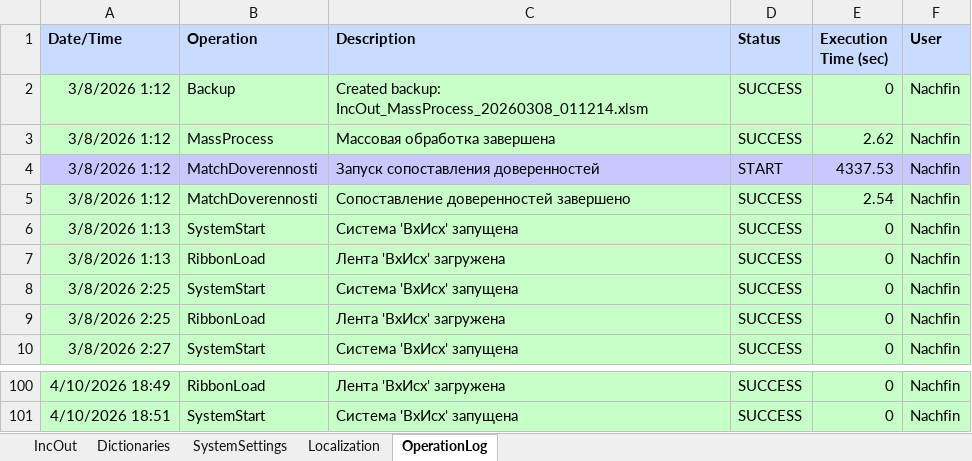
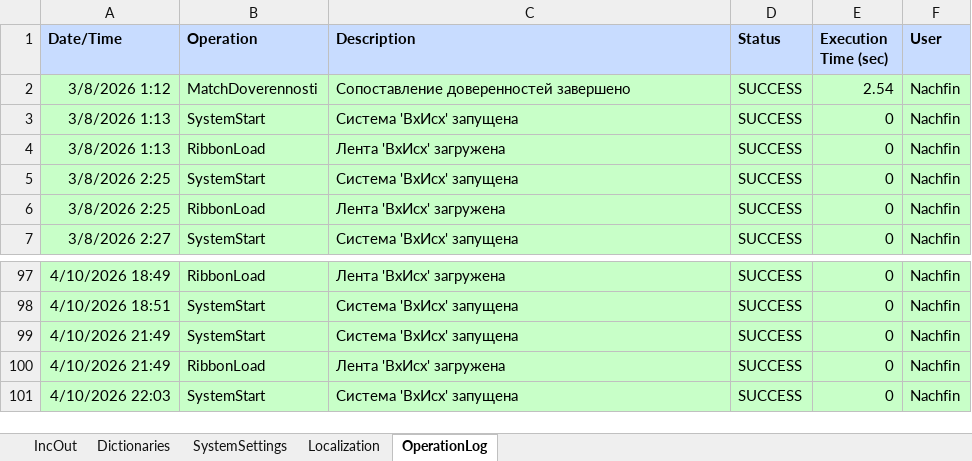
Before and after one commit to kerzhaev/AccountingIncOut, an Excel workbook: AccountingIncOut.xlsm, sheet OperationLog, drawn as a sheet; only a part is shown, gaps mark what is left out; values as stored, in another font and other column widths than the file's, no borders; removed rows and columns are numbered as before the commit, all else as after; the diff names each change by its address in the sheet, - before the commit and + after, or states it on an @@ line.

```diff
--- a/AccountingIncOut.xlsm (sheet OperationLog)
+++ b/AccountingIncOut.xlsm (sheet OperationLog)
-row 2: 3/8/2026 1:12 | Backup | Created backup: IncOut_MassProcess_20260308_011214.xlsm | SUCCESS | 0 | Nachfin
-row 3: 3/8/2026 1:12 | MassProcess | Массовая обработка завершена | SUCCESS | 2.62 | Nachfin
-row 4: 3/8/2026 1:12 | MatchDoverennosti | Запуск сопоставления доверенностей | START | 4337.53 | Nachfin
+row 99: 4/10/2026 21:49 | SystemStart | Система 'ВхИсх' запущена | SUCCESS | 0 | Nachfin
+row 100: 4/10/2026 21:49 | RibbonLoad | Лента 'ВхИсх' загружена | SUCCESS | 0 | Nachfin
+row 101: 4/10/2026 22:03 | SystemStart | Система 'ВхИсх' запущена | SUCCESS | 0 | Nachfin
```
Also changed, not shown: sheet Localization, sheet IncOut, sheet SystemSettings, 3 other files.
